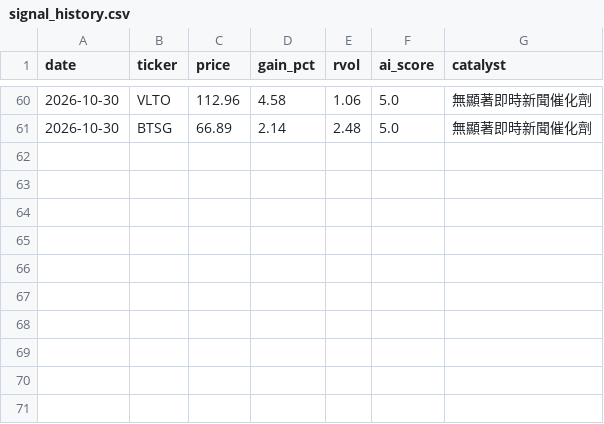
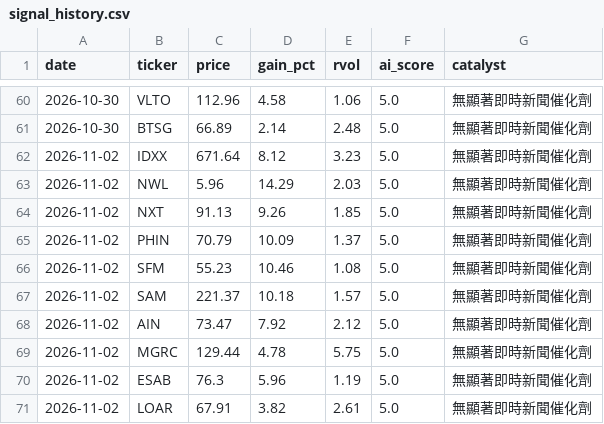
Before and after one commit to davidnmfung/ai-stock-agent, a CSV file: data/signal_history.csv, drawn as a sheet; only a part is shown, gaps mark what is left out; the diff names each change by its address in the sheet, - before the commit and + after, or states it on an @@ line.

```diff
--- a/data/signal_history.csv
+++ b/data/signal_history.csv
+row 62: 2026-11-02 | IDXX | 671.64 | 8.12 | 3.23 | 5.0 | 無顯著即時新聞催化劑
+row 63: 2026-11-02 | NWL | 5.96 | 14.29 | 2.03 | 5.0 | 無顯著即時新聞催化劑
+row 64: 2026-11-02 | NXT | 91.13 | 9.26 | 1.85 | 5.0 | 無顯著即時新聞催化劑
+row 65: 2026-11-02 | PHIN | 70.79 | 10.09 | 1.37 | 5.0 | 無顯著即時新聞催化劑
+row 66: 2026-11-02 | SFM | 55.23 | 10.46 | 1.08 | 5.0 | 無顯著即時新聞催化劑
+row 67: 2026-11-02 | SAM | 221.37 | 10.18 | 1.57 | 5.0 | 無顯著即時新聞催化劑
+row 68: 2026-11-02 | AIN | 73.47 | 7.92 | 2.12 | 5.0 | 無顯著即時新聞催化劑
+row 69: 2026-11-02 | MGRC | 129.44 | 4.78 | 5.75 | 5.0 | 無顯著即時新聞催化劑
+row 70: 2026-11-02 | ESAB | 76.3 | 5.96 | 1.19 | 5.0 | 無顯著即時新聞催化劑
+row 71: 2026-11-02 | LOAR | 67.91 | 3.82 | 2.61 | 5.0 | 無顯著即時新聞催化劑
```
Also changed, not shown: 1 other file.
